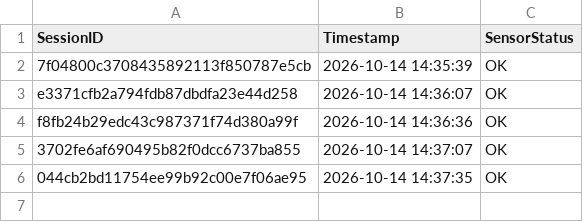
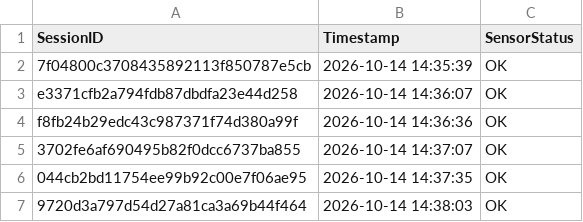
Before and after one commit to brunnojob/industrial-iot-sentinel, a CSV file: data_feed_telemetry.csv, drawn as a sheet; the diff names each change by its address in the sheet, - before the commit and + after, or states it on an @@ line.

Commit message:
﻿chore(telemetry): update sensor readings log 9720d3a797d54d27a81ca3a69b44f464
Simulated telemetry ping for IoT data ingestion test.

Co-authored-by: brunnojob <contato@brunnodev.store>

```diff
--- a/data_feed_telemetry.csv
+++ b/data_feed_telemetry.csv
+row 7: 9720d3a797d54d27a81ca3a69b44f464 | 2026-10-14 14:38:03 | OK
```
